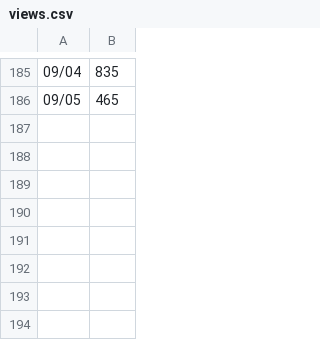
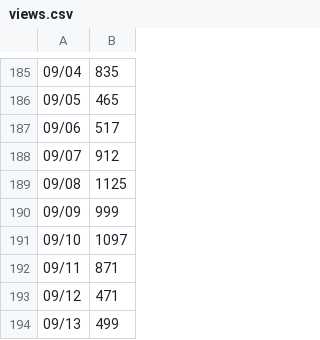
Before and after one commit to EvVeltomCZ/copilot-cli-for-beginners, a CSV file: .github/views.csv, drawn as a sheet; only a part is shown, gaps mark what is left out.

```diff
--- a/.github/views.csv
+++ b/.github/views.csv
@@ -186 +186,9 @@
 "09/05",465
+"09/06",517
+"09/07",912
+"09/08",1125
+"09/09",999
+"09/10",1097
+"09/11",871
+"09/12",471
+"09/13",499
```
Also changed, not shown: .github/uvs.csv.
